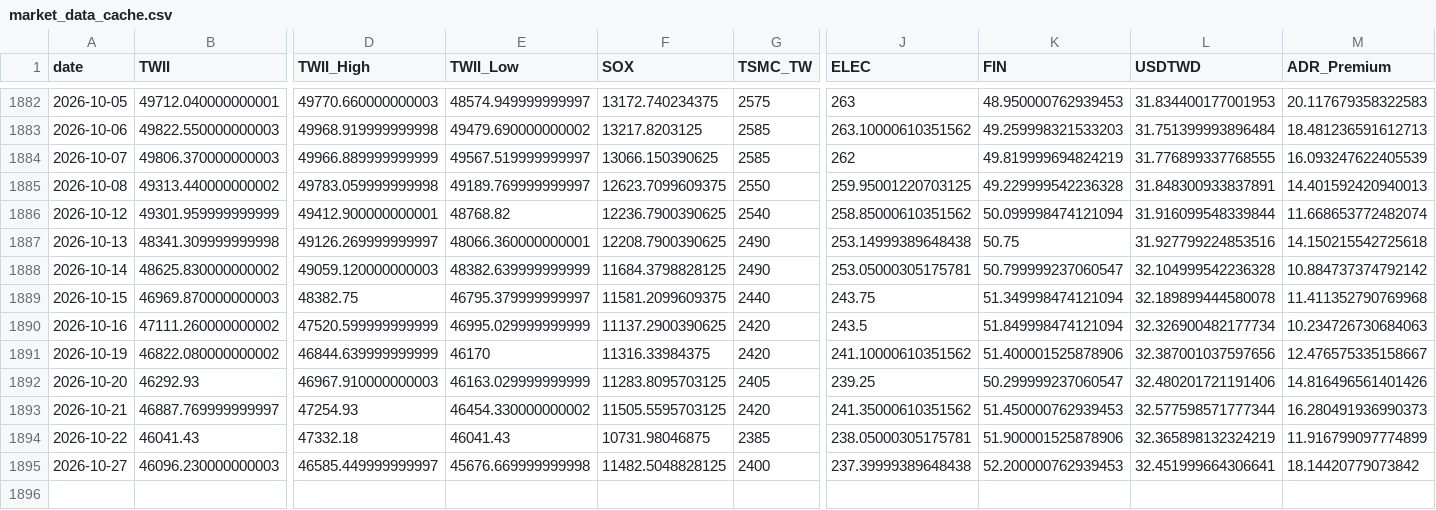
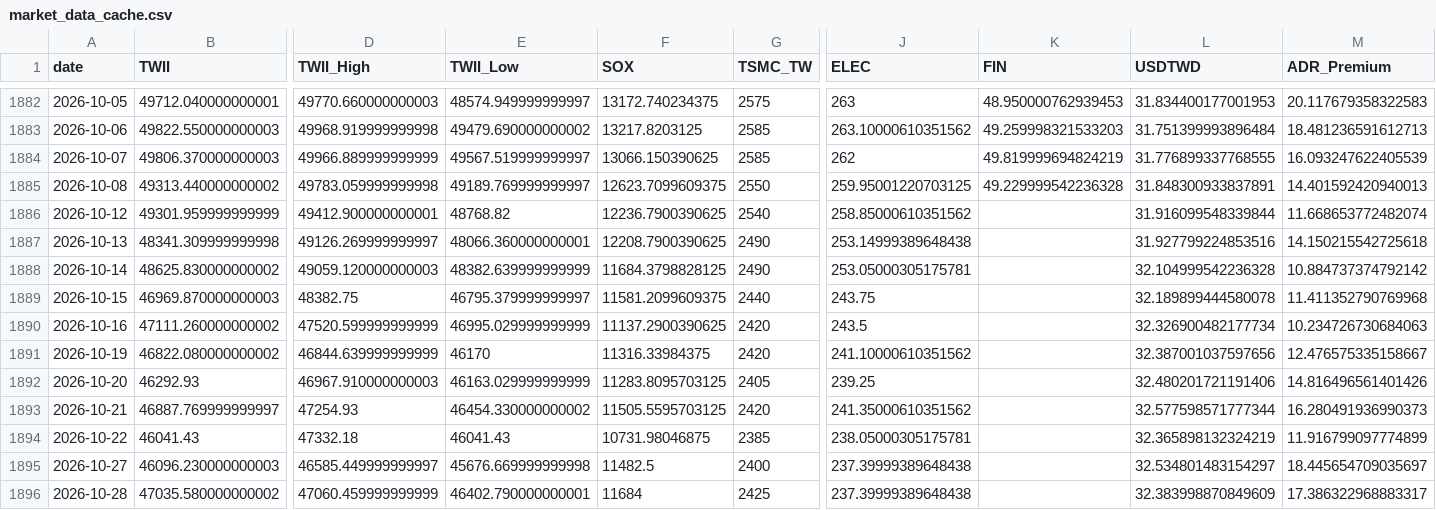
Before and after one commit to soldier86100-ai/TWII_STOCK, a CSV file: cache/market_data_cache.csv, drawn as a sheet; only a part is shown, gaps mark what is left out; rows hold the shown columns only; the diff names each change by its address in the sheet, - before the commit and + after, or states it on an @@ line.

```diff
--- a/cache/market_data_cache.csv
+++ b/cache/market_data_cache.csv
-K1886 (FIN): 50.099998474121094
+K1886 (FIN): (empty)
-K1887 (FIN): 50.75
+K1887 (FIN): (empty)
-K1888 (FIN): 50.799999237060547
+K1888 (FIN): (empty)
-K1889 (FIN): 51.349998474121094
+K1889 (FIN): (empty)
-K1890 (FIN): 51.849998474121094
+K1890 (FIN): (empty)
-K1891 (FIN): 51.400001525878906
+K1891 (FIN): (empty)
-K1892 (FIN): 50.299999237060547
+K1892 (FIN): (empty)
-K1893 (FIN): 51.450000762939453
+K1893 (FIN): (empty)
-K1894 (FIN): 51.900001525878906
+K1894 (FIN): (empty)
-F1895 (SOX): 11482.5048828125
+F1895 (SOX): 11482.5
-K1895 (FIN): 52.200000762939453
+K1895 (FIN): (empty)
-L1895 (USDTWD): 32.451999664306641
+L1895 (USDTWD): 32.534801483154297
-M1895 (ADR_Premium): 18.14420779073842
+M1895 (ADR_Premium): 18.445654709035697
+row 1896: 2026-10-28 | 47035.580000000002 | 47060.459999999999 | 46402.790000000001 | 11684 | 2425 | 237.39999389648438 |  | 32.383998870849609 | 17.386322968883317
```
Also changed, not shown: cache/signal_cache.csv.
